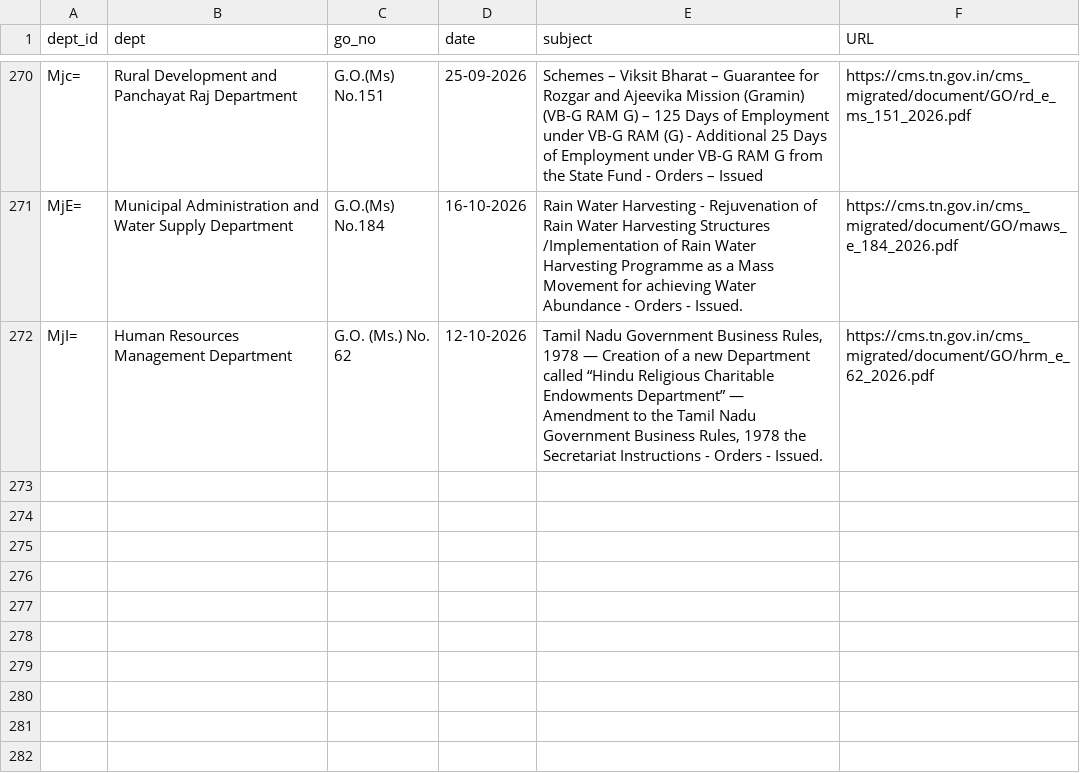
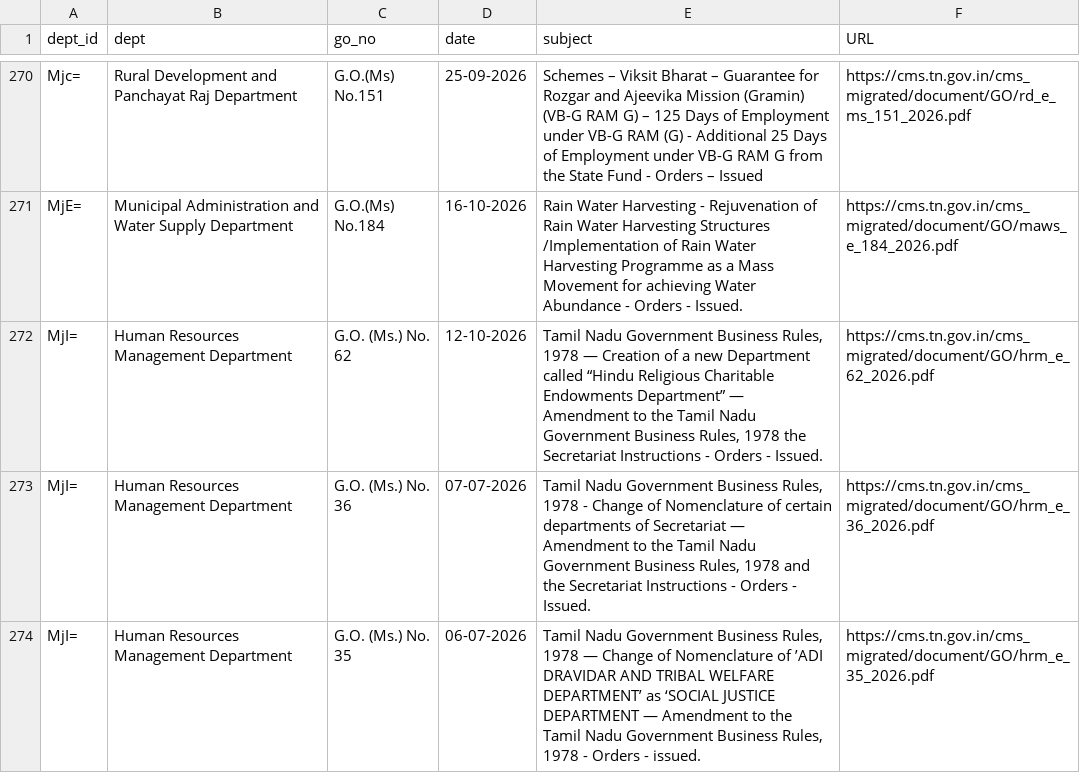
Before and after one commit to DigitalIndiaArchiver/TNGazette, a CSV file: data/dailytn/go.csv, drawn as a sheet; only a part is shown, gaps mark what is left out; the diff names each change by its address in the sheet, - before the commit and + after, or states it on an @@ line.

Commit message:
Daily TN (2026-10-21): new=2 go=2 whatsnew=0 tnpcb_ph=0 seco=0 circulars=0 gcc_cr=0 | pending=5

```diff
--- a/data/dailytn/go.csv
+++ b/data/dailytn/go.csv
+row 273: MjI= | Human Resources Management Department | G.O. (Ms.) No. 36 | 07-07-2026 | Tamil Nadu Government Business Rules, 1978 - Change of Nomenclature of certain departments of Secretariat — Amendment to the Tamil Nadu Government Business Rules, 1978 and the Secretariat Instructions - Orders - Issued. | https://cms.tn.gov.in/cms_migrated/document/GO/hrm_e_36_2026.pdf
+row 274: MjI= | Human Resources Management Department | G.O. (Ms.) No. 35 | 06-07-2026 | Tamil Nadu Government Business Rules, 1978 — Change of Nomenclature of ’ADI DRAVIDAR AND TRIBAL WELFARE DEPARTMENT’ as ‘SOCIAL JUSTICE DEPARTMENT — Amendment to the Tamil Nadu Government Business Rules, 1978 - Orders - issued. | https://cms.tn.gov.in/cms_migrated/document/GO/hrm_e_35_2026.pdf
```
Also changed, not shown: 2 other files.
